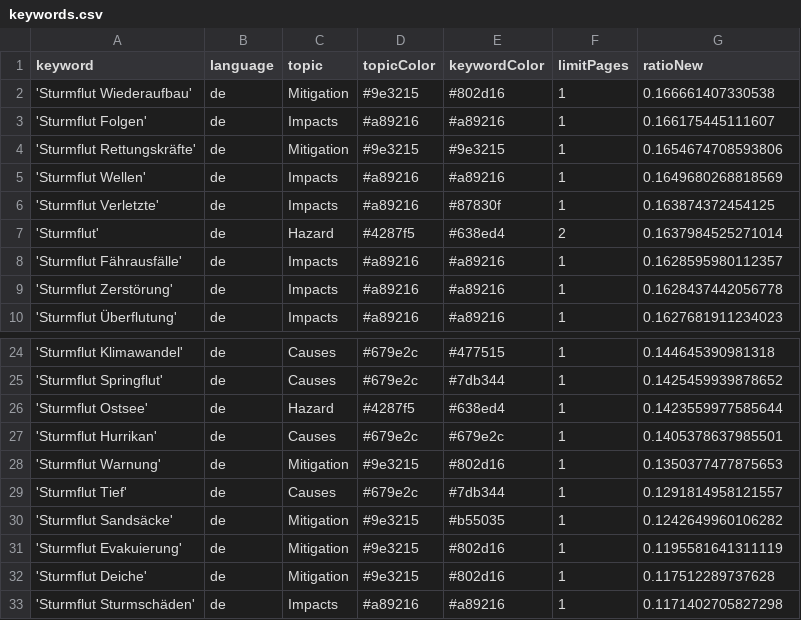
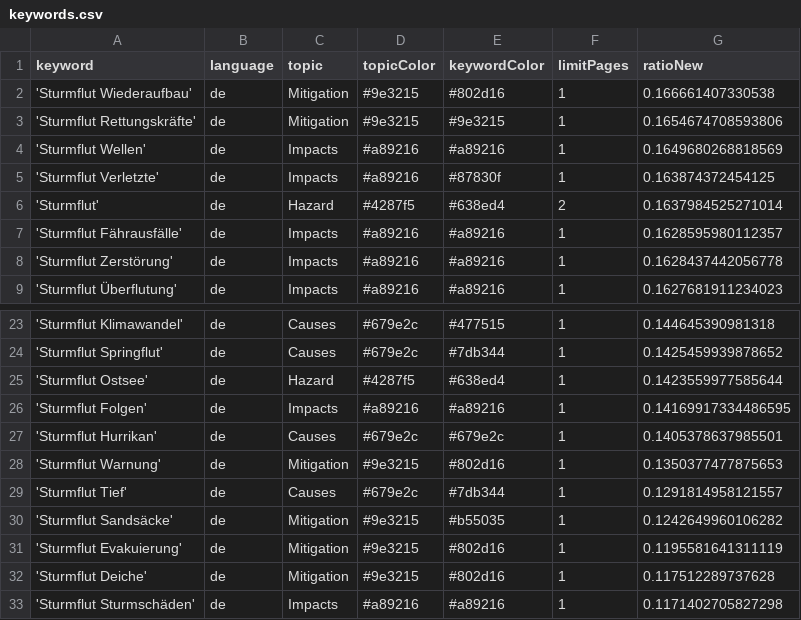
Before and after one commit to MomoMusic/winterIsComing2, a CSV file: keywords.csv, drawn as a sheet; only a part is shown, gaps mark what is left out; removed rows and columns are numbered as before the commit, all else as after; the diff names each change by its address in the sheet, - before the commit and + after, or states it on an @@ line.

Commit message:
Commit from GitHub Actions (harvest:0.0)

```diff
--- a/keywords.csv
+++ b/keywords.csv
-row 3: 'Sturmflut Folgen' | de | Impacts | #a89216 | #a89216 | 1 | 0.166175445111607
+row 26: 'Sturmflut Folgen' | de | Impacts | #a89216 | #a89216 | 1 | 0.14169917334486595
```
